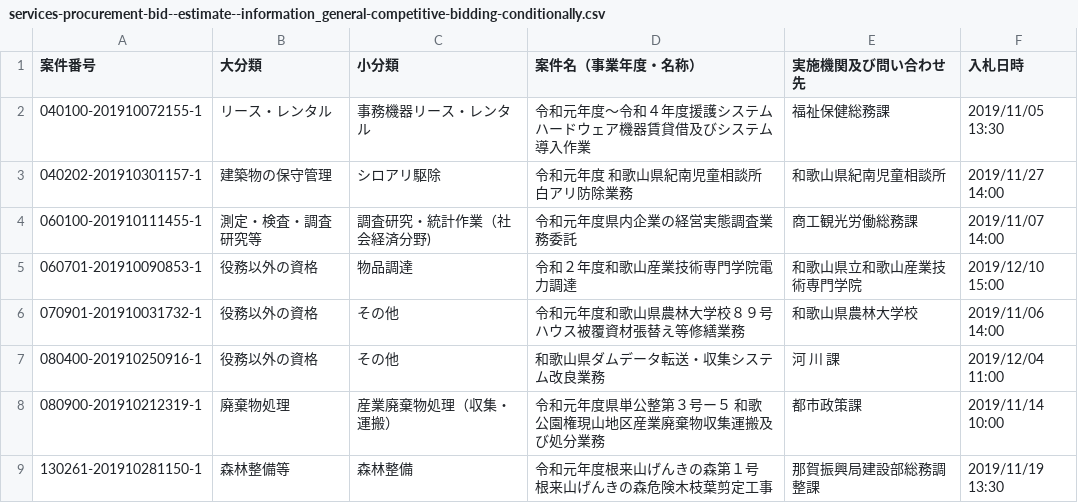
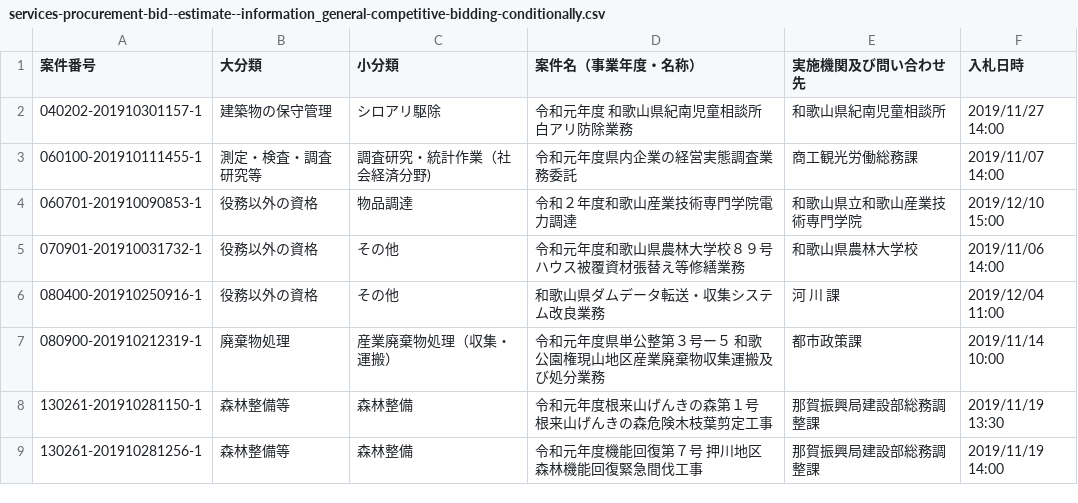
Before and after one commit to wakayama-pref-org/Services-procurement-bid--estimate--information_General-competitive-bidding-conditionally, a CSV file: csv/services-procurement-bid--estimate--information_general-competitive-bidding-conditionally.csv, drawn as a sheet; only a part is shown; the shorter side is filled out with more unchanged rows; the diff names each change by its address in the sheet, - before the commit and + after, or states it on an @@ line.

```diff
--- a/csv/services-procurement-bid--estimate--information_general-competitive-bidding-conditionally.csv
+++ b/csv/services-procurement-bid--estimate--information_general-competitive-bidding-conditionally.csv
-row 2: 040100-201910072155-1 | リース・レンタル | 事務機器リース・レンタル | 令和元年度〜令和４年度援護システムハードウェア機器賃貸借及びシステム導入作業 | 福祉保健総務課 | 2019/11/05 13:30
```
Also changed, not shown: 1 other file.
